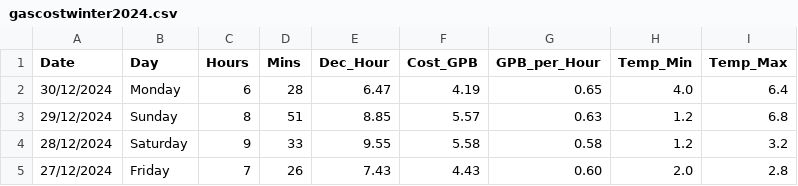
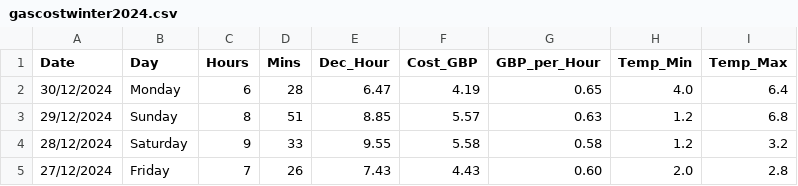
Before and after one commit to nsa120/learning, a CSV file: gascostwinter2024.csv, drawn as a sheet; only a part is shown.

Commit message:
Update gascostwinter2024.csv

```diff
--- a/gascostwinter2024.csv
+++ b/gascostwinter2024.csv
@@ -1,2 +1,2 @@
-Date,Day,Hours,Mins,Dec_Hour,Cost_GPB,GPB_per_Hour,Temp_Min,Temp_Max
+Date,Day,Hours,Mins,Dec_Hour,Cost_GBP,GBP_per_Hour,Temp_Min,Temp_Max
 30/12/2024,Monday,6,28,6.47,4.19,0.65,4.0,6.4
```
